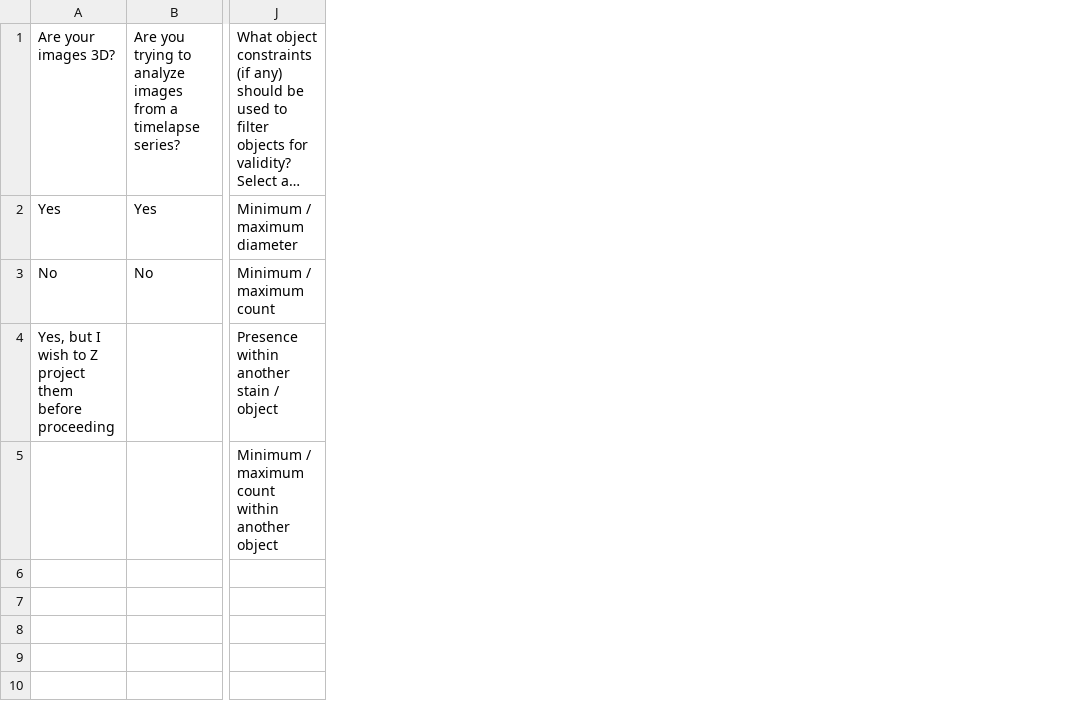
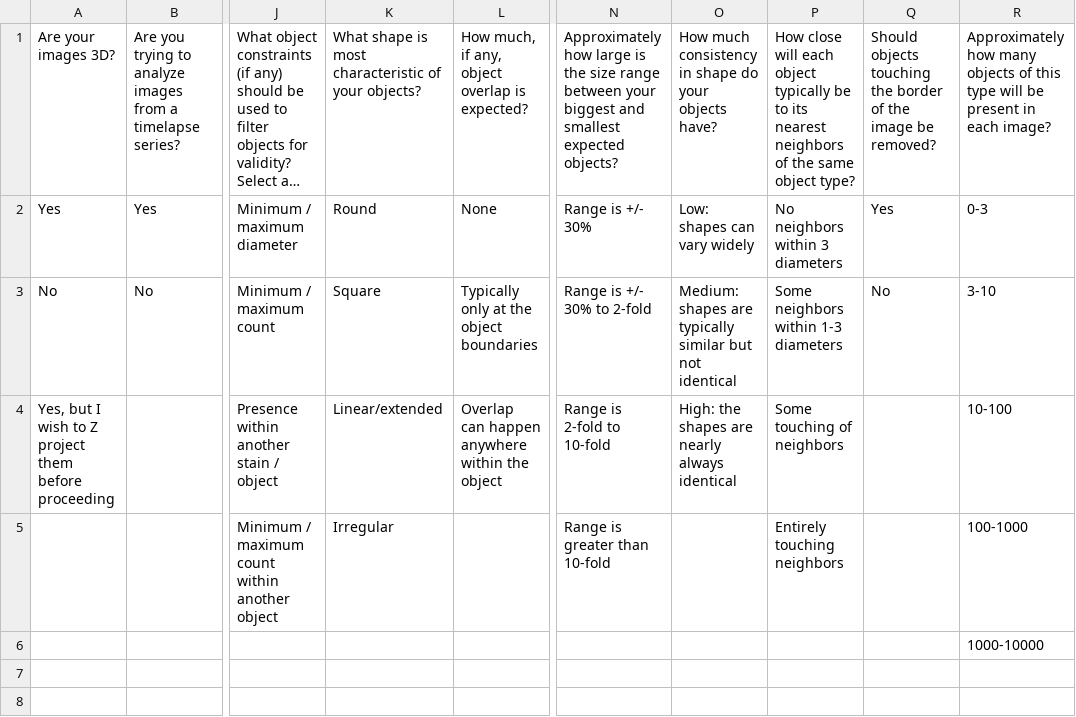
Before and after one commit to COBA-NIH/bioimage_object_analysis_schema, a CSV file: bioimage_object_analysis_questions.csv, drawn as a sheet; only a part is shown, gaps mark what is left out; long unchanged cells end in …; the diff names each change by its address in the sheet, - before the commit and + after, or states it on an @@ line.

```diff
--- a/bioimage_object_analysis_questions.csv
+++ b/bioimage_object_analysis_questions.csv
+column K, rows 1-5: What shape is most characteristic of your objects? | Round | Square | Linear/extended | Irregular
+column L, rows 1-4: How much, if any, object overlap is expected? | None | Typically only at the object boundaries | Overlap can happen anywhere within the object
+column N, rows 1-5: Approximately how large is the size range between your biggest and smallest expected objects? | Range is +/- 30% | Range is +/- 30% to 2-fold | Range is 2-fold to 10-fold | Range is greater than 10-fold
+column O, rows 1-4: How much consistency in shape do your objects have? | Low: shapes can vary widely | Medium: shapes are typically similar but not identical | High: the shapes are nearly always identical
+column P, rows 1-5: How close will each object typically be to its nearest neighbors of the same object type? | No neighbors within 3 diameters | Some neighbors within 1-3 diameters | Some touching of neighbors | Entirely touching neighbors
+column Q, rows 1-3: Should objects touching the border of the image be removed? | Yes | No
+column R, rows 1-6: Approximately how many objects of this type will be present in each image? | 0-3 | 3-10 | 10-100 | 100-1000 | 1000-10000
```
Also changed, not shown: 13 other files.
